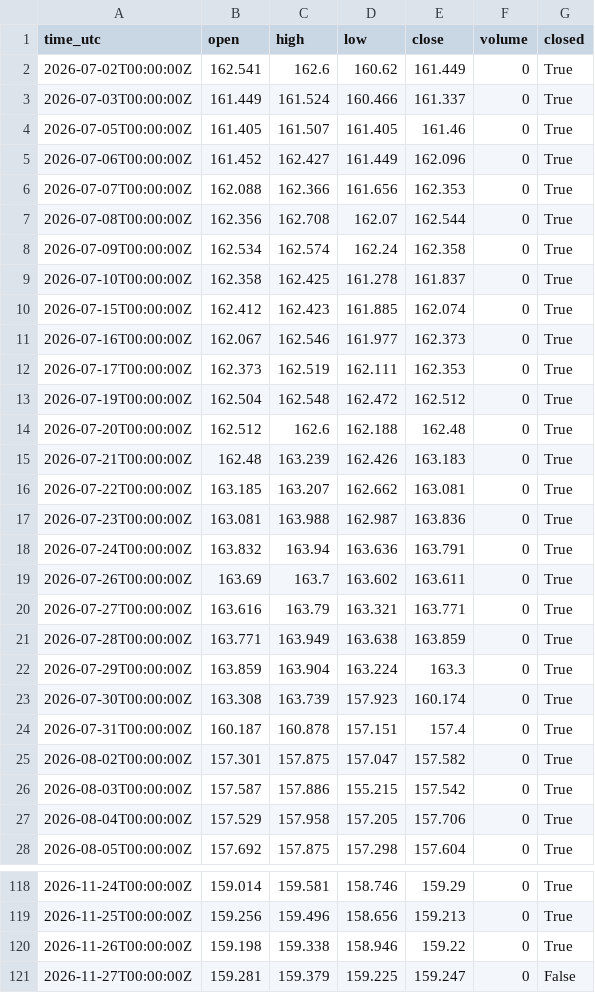
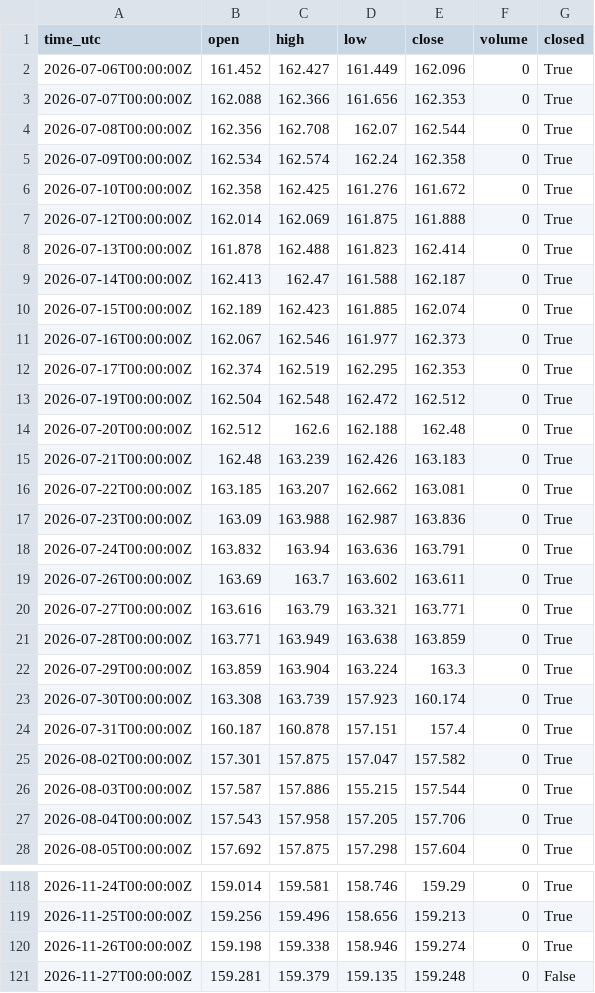
Before and after one commit to misan127Ks/market-data, a CSV file: data/USDJPY_1d.csv, drawn as a sheet; only a part is shown, gaps mark what is left out; the diff covers the shown part only.

```diff
--- a/data/USDJPY_1d.csv
+++ b/data/USDJPY_1d.csv
@@ -1,5 +1,2 @@
 time_utc,open,high,low,close,volume,closed
-2026-07-02T00:00:00Z,162.541,162.6,160.62,161.449,0,True
-2026-07-03T00:00:00Z,161.449,161.524,160.466,161.337,0,True
-2026-07-05T00:00:00Z,161.405,161.507,161.405,161.46,0,True
 2026-07-06T00:00:00Z,161.452,162.427,161.449,162.096,0,True
@@ -8,6 +5,9 @@ time_utc,open,high,low,close,volume,closed
 2026-07-09T00:00:00Z,162.534,162.574,162.24,162.358,0,True
-2026-07-10T00:00:00Z,162.358,162.425,161.278,161.837,0,True
-2026-07-15T00:00:00Z,162.412,162.423,161.885,162.074,0,True
+2026-07-10T00:00:00Z,162.358,162.425,161.276,161.672,0,True
+2026-07-12T00:00:00Z,162.014,162.069,161.875,161.888,0,True
+2026-07-13T00:00:00Z,161.878,162.488,161.823,162.414,0,True
+2026-07-14T00:00:00Z,162.413,162.47,161.588,162.187,0,True
+2026-07-15T00:00:00Z,162.189,162.423,161.885,162.074,0,True
 2026-07-16T00:00:00Z,162.067,162.546,161.977,162.373,0,True
-2026-07-17T00:00:00Z,162.373,162.519,162.111,162.353,0,True
+2026-07-17T00:00:00Z,162.374,162.519,162.295,162.353,0,True
 2026-07-19T00:00:00Z,162.504,162.548,162.472,162.512,0,True
@@ -16,3 +16,3 @@ time_utc,open,high,low,close,volume,closed
 2026-07-22T00:00:00Z,163.185,163.207,162.662,163.081,0,True
-2026-07-23T00:00:00Z,163.081,163.988,162.987,163.836,0,True
+2026-07-23T00:00:00Z,163.09,163.988,162.987,163.836,0,True
 2026-07-24T00:00:00Z,163.832,163.94,163.636,163.791,0,True
@@ -25,4 +25,4 @@ time_utc,open,high,low,close,volume,closed
 2026-08-02T00:00:00Z,157.301,157.875,157.047,157.582,0,True
-2026-08-03T00:00:00Z,157.587,157.886,155.215,157.542,0,True
-2026-08-04T00:00:00Z,157.529,157.958,157.205,157.706,0,True
+2026-08-03T00:00:00Z,157.587,157.886,155.215,157.544,0,True
+2026-08-04T00:00:00Z,157.543,157.958,157.205,157.706,0,True
 2026-08-05T00:00:00Z,157.692,157.875,157.298,157.604,0,True
@@ -119,3 +119,3 @@ time_utc,open,high,low,close,volume,closed
 2026-11-25T00:00:00Z,159.256,159.496,158.656,159.213,0,True
-2026-11-26T00:00:00Z,159.198,159.338,158.946,159.22,0,True
-2026-11-27T00:00:00Z,159.281,159.379,159.225,159.247,0,False
+2026-11-26T00:00:00Z,159.198,159.338,158.946,159.274,0,True
+2026-11-27T00:00:00Z,159.281,159.379,159.135,159.248,0,False
```
Also changed, not shown: 2 edited cells elsewhere in this file, data/ADA_1d.csv, data/BTC_4h.csv, 8 other files.
